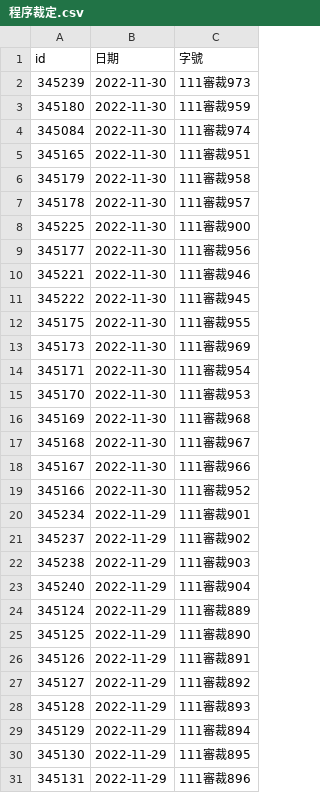
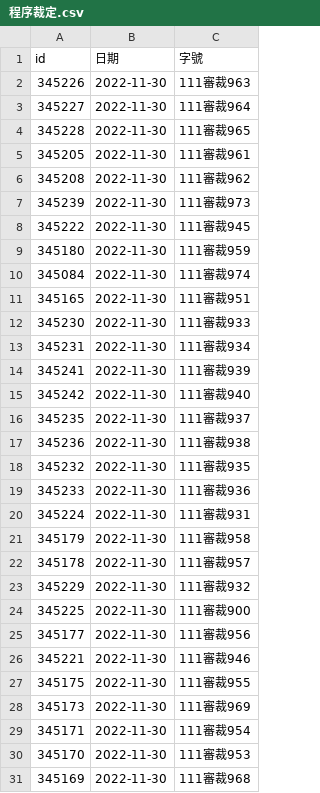
Before and after one commit to kong0107/cons.judicial, a CSV file: docket/程序裁定.csv, drawn as a sheet; only a part is shown; the shorter side is filled out with more unchanged rows; the diff covers the shown part only.

Commit message:
update dockets

```diff
--- a/docket/程序裁定.csv
+++ b/docket/程序裁定.csv
@@ -1,3 +1,9 @@
 id,日期,字號
+345226,2022-11-30,111審裁963
+345227,2022-11-30,111審裁964
+345228,2022-11-30,111審裁965
+345205,2022-11-30,111審裁961
+345208,2022-11-30,111審裁962
 345239,2022-11-30,111審裁973
+345222,2022-11-30,111審裁945
 345180,2022-11-30,111審裁959
@@ -5,4 +11,14 @@ id,日期,字號
 345165,2022-11-30,111審裁951
+345230,2022-11-30,111審裁933
+345231,2022-11-30,111審裁934
+345241,2022-11-30,111審裁939
+345242,2022-11-30,111審裁940
+345235,2022-11-30,111審裁937
+345236,2022-11-30,111審裁938
+345232,2022-11-30,111審裁935
+345233,2022-11-30,111審裁936
+345224,2022-11-30,111審裁931
 345179,2022-11-30,111審裁958
 345178,2022-11-30,111審裁957
+345229,2022-11-30,111審裁932
 345225,2022-11-30,111審裁900
@@ -10,3 +26,2 @@ id,日期,字號
 345221,2022-11-30,111審裁946
-345222,2022-11-30,111審裁945
 345175,2022-11-30,111審裁955
```
Also changed, not shown: 15 removed rows elsewhere in this file, 15 other files.
